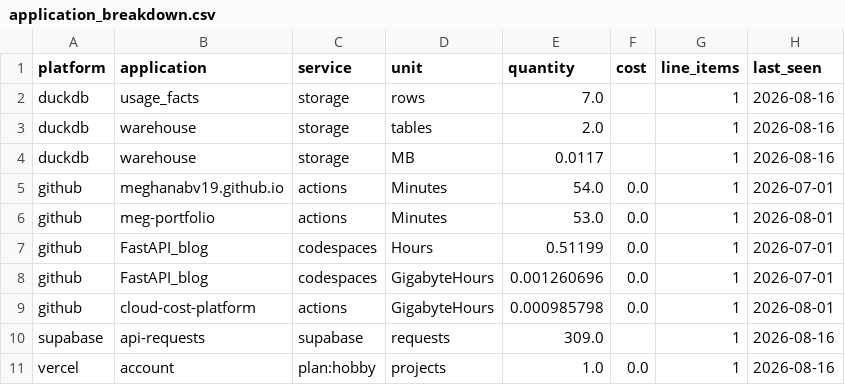
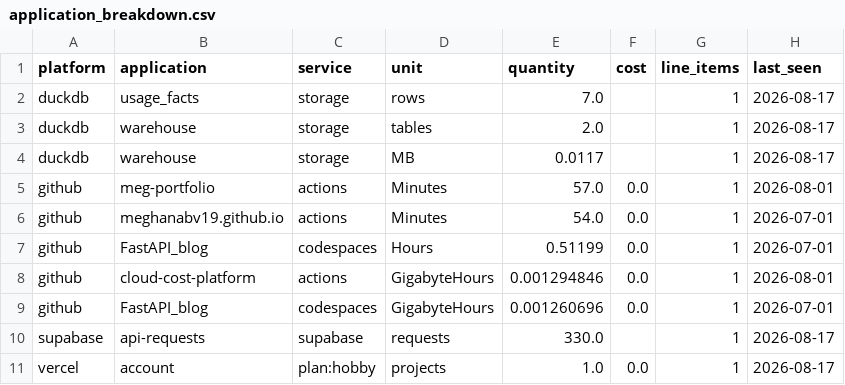
Before and after one commit to meghanabv19/cloud-cost-platform, a CSV file: dashboards/published/application_breakdown.csv, drawn as a sheet.

```diff
--- a/dashboards/published/application_breakdown.csv
+++ b/dashboards/published/application_breakdown.csv
@@ -1,11 +1,11 @@
 platform,application,service,unit,quantity,cost,line_items,last_seen
-duckdb,usage_facts,storage,rows,7.0,,1,2026-08-16
-duckdb,warehouse,storage,tables,2.0,,1,2026-08-16
-duckdb,warehouse,storage,MB,0.0117,,1,2026-08-16
+duckdb,usage_facts,storage,rows,7.0,,1,2026-08-17
+duckdb,warehouse,storage,tables,2.0,,1,2026-08-17
+duckdb,warehouse,storage,MB,0.0117,,1,2026-08-17
+github,meg-portfolio,actions,Minutes,57.0,0.0,1,2026-08-01
 github,meghanabv19.github.io,actions,Minutes,54.0,0.0,1,2026-07-01
-github,meg-portfolio,actions,Minutes,53.0,0.0,1,2026-08-01
 github,FastAPI_blog,codespaces,Hours,0.51199,0.0,1,2026-07-01
+github,cloud-cost-platform,actions,GigabyteHours,0.001294846,0.0,1,2026-08-01
 github,FastAPI_blog,codespaces,GigabyteHours,0.001260696,0.0,1,2026-07-01
-github,cloud-cost-platform,actions,GigabyteHours,0.000985798,0.0,1,2026-08-01
-supabase,api-requests,supabase,requests,309.0,,1,2026-08-16
-vercel,account,plan:hobby,projects,1.0,0.0,1,2026-08-16
+supabase,api-requests,supabase,requests,330.0,,1,2026-08-17
+vercel,account,plan:hobby,projects,1.0,0.0,1,2026-08-17
```
Also changed, not shown: dashboards/published/platform_daily.csv, dashboards/published/platform_meta.csv, 9 other files.
